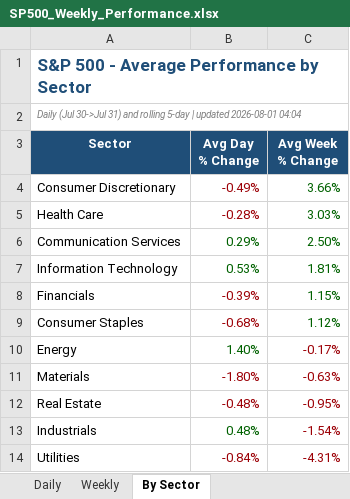
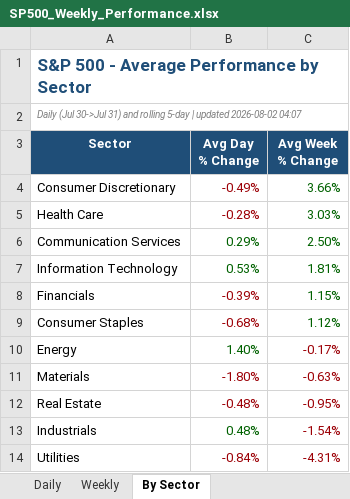
Before and after one commit to loganday2018-svg/sp500-dashboard, an Excel workbook: SP500_Weekly_Performance.xlsx, sheet By Sector, drawn as a sheet; values as stored, in another font and other column widths than the file's, no borders; the diff names each change by its address in the sheet, - before the commit and + after, or states it on an @@ line.

```diff
--- a/SP500_Weekly_Performance.xlsx (sheet By Sector)
+++ b/SP500_Weekly_Performance.xlsx (sheet By Sector)
-A2 (Sector): …| updated 2026-08-01 04:04
+A2 (Sector): …| updated 2026-08-02 04:07
```
Also changed, not shown: sheet Daily, sheet Weekly, 1 other file.
